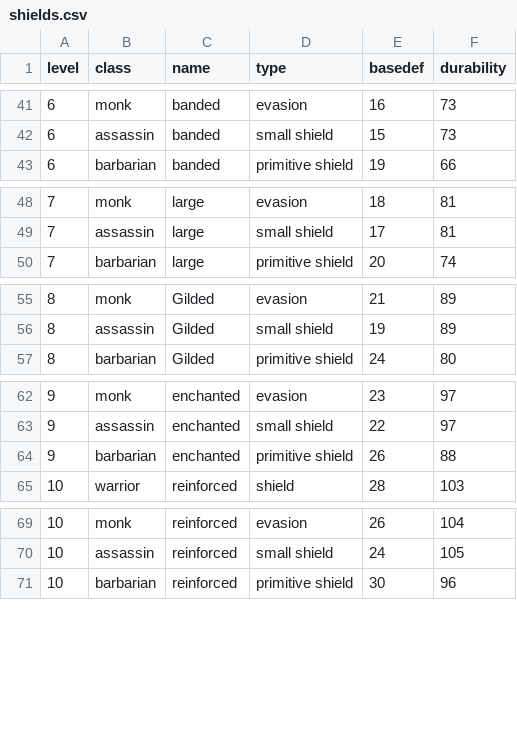
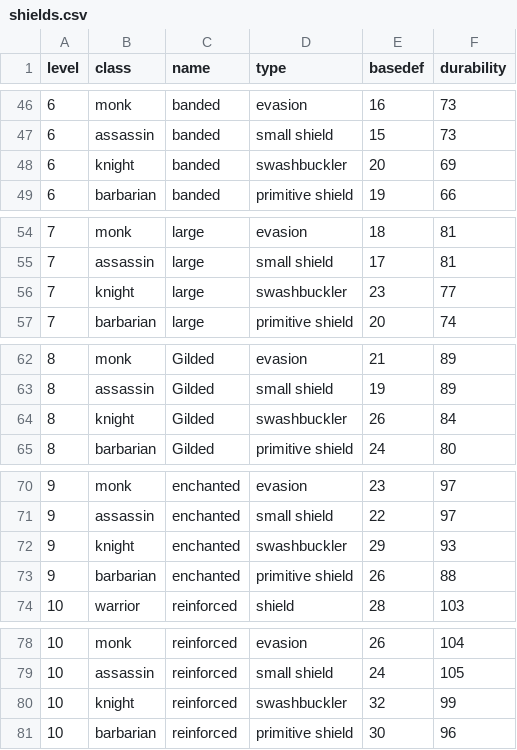
Before and after one commit to caleb-austin/PyRPG_Mini, a CSV file: csv/shields.csv, drawn as a sheet; only a part is shown, gaps mark what is left out; the diff covers the shown part only; the diff names each change by its address in the sheet, - before the commit and + after, or states it on an @@ line.

Commit message:
Added the knight's swashbuckler to the shields

```diff
--- a/csv/shields.csv
+++ b/csv/shields.csv
+row 48: 6 | knight | banded | swashbuckler | 20 | 69
+row 56: 7 | knight | large | swashbuckler | 23 | 77
+row 64: 8 | knight | Gilded | swashbuckler | 26 | 84
+row 72: 9 | knight | enchanted | swashbuckler | 29 | 93
+row 80: 10 | knight | reinforced | swashbuckler | 32 | 99
```
Also changed, not shown: 10 added rows elsewhere in this file.
